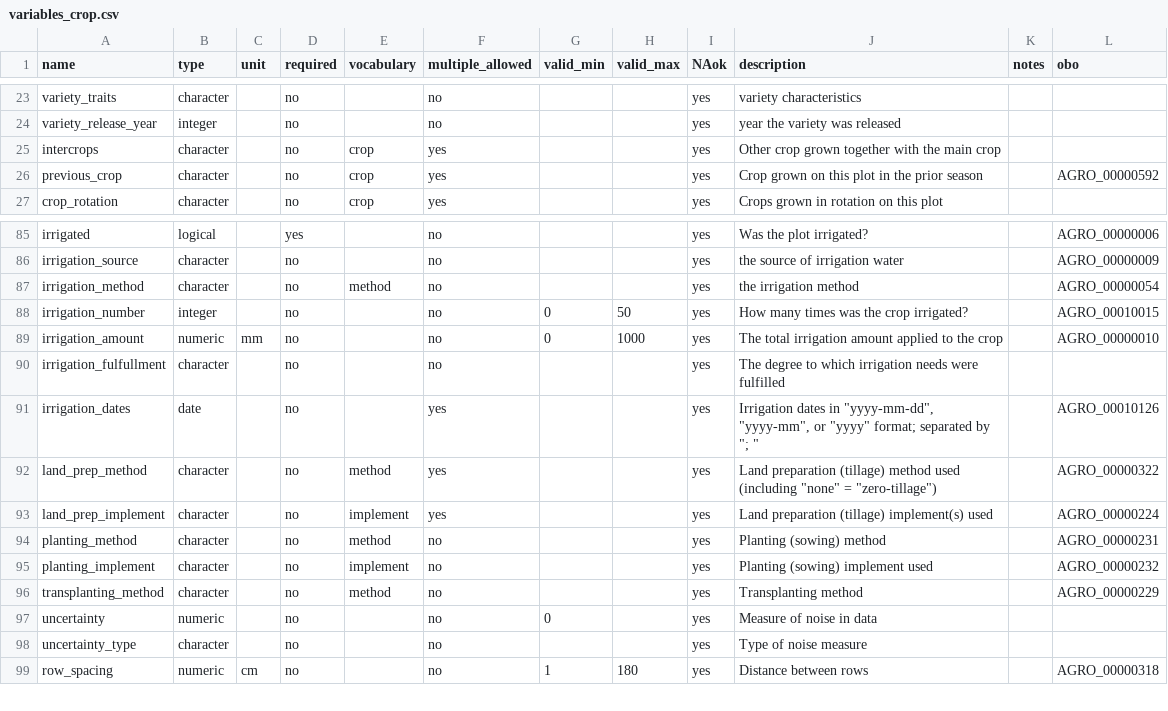
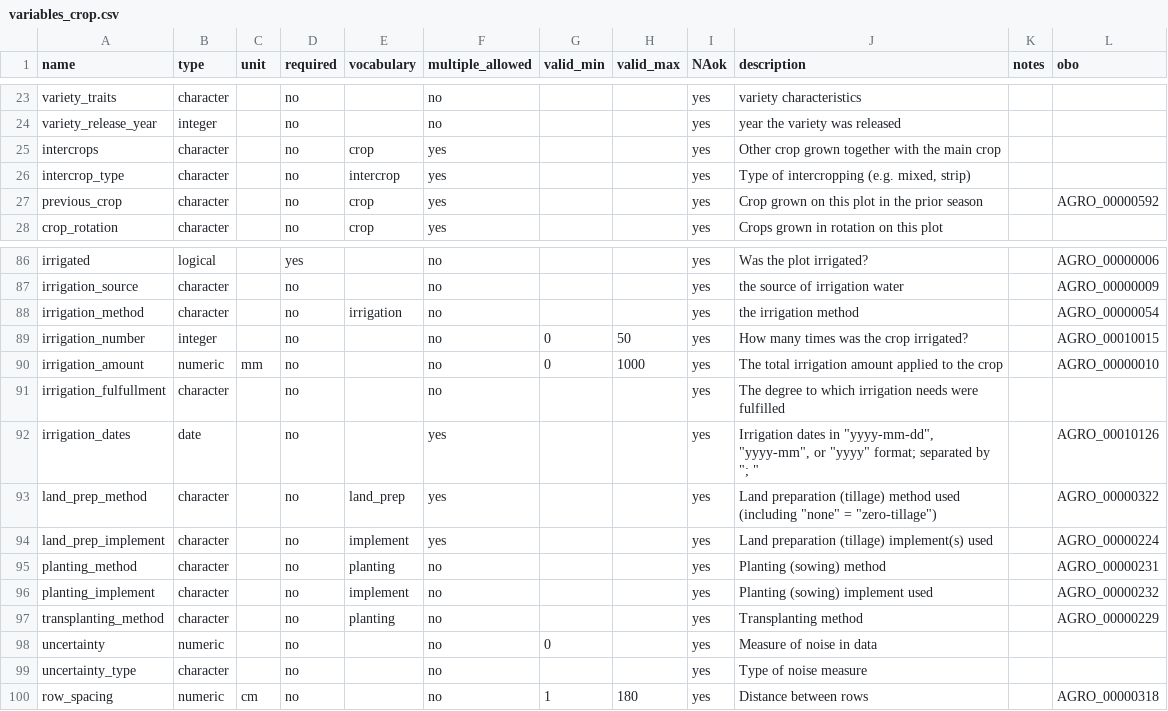
Before and after one commit to controvoc/terminag, a CSV file: variables/variables_crop.csv, drawn as a sheet; only a part is shown, gaps mark what is left out.

Commit message:
split methods

```diff
--- a/variables/variables_crop.csv
+++ b/variables/variables_crop.csv
@@ -25,2 +25,3 @@ variety_release_year,integer,,no,,no,,,yes,year the variety was released,,
 intercrops,character,,no,crop,yes,,,yes,Other crop grown together with the main crop,,
+intercrop_type,character,,no,intercrop,yes,,,yes,"Type of intercropping (e.g. mixed, strip)",,
 previous_crop,character,,no,crop,yes,,,yes,Crop grown on this plot in the prior season,,AGRO_00000592
@@ -86,3 +87,3 @@ irrigated,logical,,yes,,no,,,yes,Was the plot irrigated?,,AGRO_00000006
 irrigation_source,character,,no,,no,,,yes,the source of irrigation water,,AGRO_00000009
-irrigation_method,character,,no,method,no,,,yes,the irrigation method,,AGRO_00000054
+irrigation_method,character,,no,irrigation,no,,,yes,the irrigation method,,AGRO_00000054
 irrigation_number,integer,,no,,no,0,50,yes,How many times was the crop irrigated?,,AGRO_00010015
@@ -91,7 +92,7 @@ irrigation_fulfullment,character,,no,,no,,,yes,The degree to which irrigation ne
 irrigation_dates,date,,no,,yes,,,yes,"Irrigation dates in ""yyyy-mm-dd"", ""yyyy-mm"", or ""yyyy"" format; separated by ""; """,,AGRO_00010126
-land_prep_method,character,,no,method,yes,,,yes,"Land preparation (tillage) method used (including ""none"" = ""zero-tillage"")",,AGRO_00000322
+land_prep_method,character,,no,land_prep,yes,,,yes,"Land preparation (tillage) method used (including ""none"" = ""zero-tillage"")",,AGRO_00000322
 land_prep_implement,character,,no,implement,yes,,,yes,Land preparation (tillage) implement(s) used,,AGRO_00000224
-planting_method,character,,no,method,no,,,yes,Planting (sowing) method,,AGRO_00000231
+planting_method,character,,no,planting,no,,,yes,Planting (sowing) method,,AGRO_00000231
 planting_implement,character,,no,implement,no,,,yes,Planting (sowing) implement used,,AGRO_00000232
-transplanting_method,character,,no,method,no,,,yes,Transplanting method,,AGRO_00000229
+transplanting_method,character,,no,planting,no,,,yes,Transplanting method,,AGRO_00000229
 uncertainty,numeric,,no,,no,0,,yes,Measure of noise in data ,,
```
Also changed, not shown: 5 other files.
